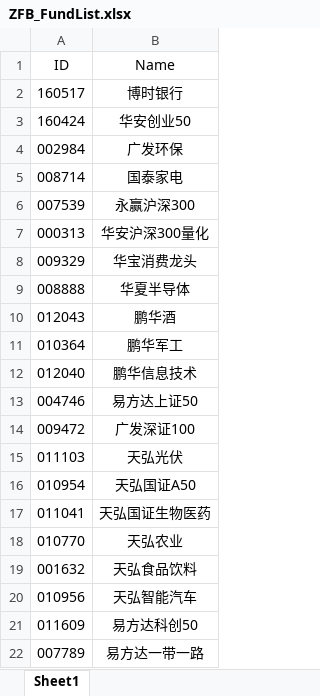
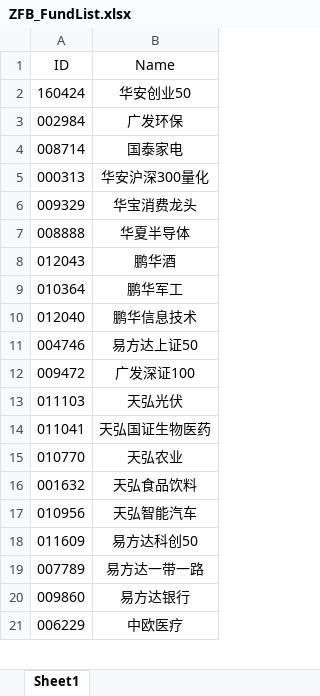
Before and after one commit to Chlorine1816/DailyTools, an Excel workbook: data/ZFB_FundList.xlsx, sheet Sheet1, drawn as a sheet; only a part is shown; the shorter side is filled out with more unchanged rows; values as stored, in another font and other column widths than the file's, no borders; the diff names each change by its address in the sheet, - before the commit and + after, or states it on an @@ line.

```diff
--- a/data/ZFB_FundList.xlsx (sheet Sheet1)
+++ b/data/ZFB_FundList.xlsx (sheet Sheet1)
-row 2: 160517 | 博时银行
-row 6: 007539 | 永赢沪深300
-row 16: 010954 | 天弘国证A50
```
Also changed, not shown: data/OnSite_FundList.xlsx, 2 other files.
